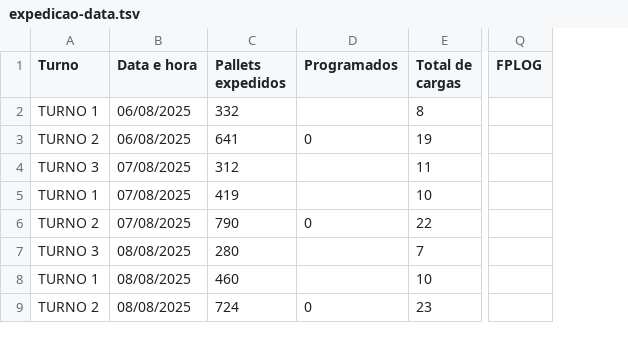
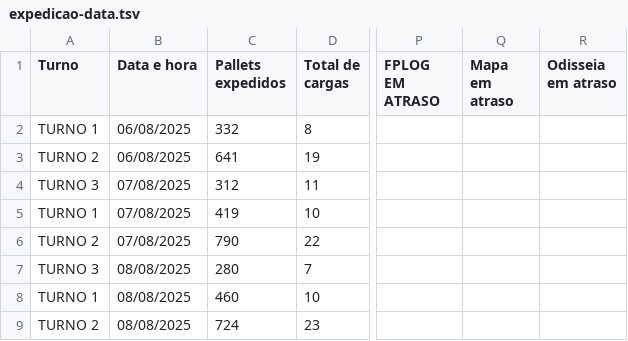
Before and after one commit to RelatorioGeral-Log-CAM/PassagemDeTurno, a TSV file: public/expedicao-data.tsv, drawn as a sheet; only a part is shown, gaps mark what is left out; removed rows and columns are numbered as before the commit, all else as after; the diff covers the shown part only; the diff names each change by its address in the sheet, - before the commit and + after, or states it on an @@ line.

```diff
--- a/public/expedicao-data.tsv
+++ b/public/expedicao-data.tsv
-column D (Programados), rows 3-9: 0 |  |  | 0 |  |  | 0
-column Q (FPLOG), empty
+column P (FPLOG EM ATRASO), empty
+column Q (Mapa em atraso), empty
+column R (Odisseia em atraso), empty
```
Also changed, not shown: 3 added rows and 1 edited cell elsewhere in this file, public/999.tsv, public/armazem-estojos-data.tsv, 10 other files.
